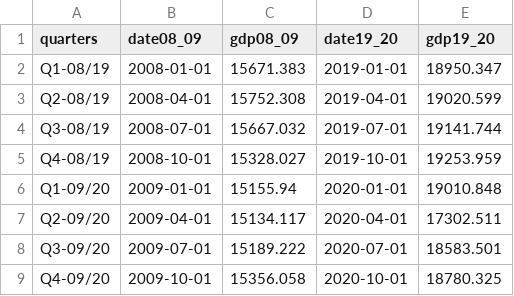
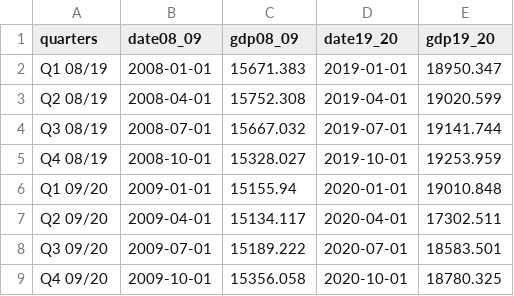
Before and after one commit to tiffanymcbrayer/Covid_Data_Analysis, a CSV file: Data/GDP2008vs2019.csv, drawn as a sheet.

Commit message:
Update GDP2008vs2019.csv

```diff
--- a/Data/GDP2008vs2019.csv
+++ b/Data/GDP2008vs2019.csv
@@ -1,9 +1,9 @@
 quarters,date08_09,gdp08_09,date19_20,gdp19_20
-Q1-08/19,2008-01-01,15671.383,2019-01-01,18950.347
-Q2-08/19,2008-04-01,15752.308,2019-04-01,19020.599
-Q3-08/19,2008-07-01,15667.032,2019-07-01,19141.744
-Q4-08/19,2008-10-01,15328.027,2019-10-01,19253.959
-Q1-09/20,2009-01-01,15155.94,2020-01-01,19010.848
-Q2-09/20,2009-04-01,15134.117,2020-04-01,17302.511
-Q3-09/20,2009-07-01,15189.222,2020-07-01,18583.501
-Q4-09/20,2009-10-01,15356.058,2020-10-01,18780.325
+Q1 08/19,2008-01-01,15671.383,2019-01-01,18950.347
+Q2 08/19,2008-04-01,15752.308,2019-04-01,19020.599
+Q3 08/19,2008-07-01,15667.032,2019-07-01,19141.744
+Q4 08/19,2008-10-01,15328.027,2019-10-01,19253.959
+Q1 09/20,2009-01-01,15155.94,2020-01-01,19010.848
+Q2 09/20,2009-04-01,15134.117,2020-04-01,17302.511
+Q3 09/20,2009-07-01,15189.222,2020-07-01,18583.501
+Q4 09/20,2009-10-01,15356.058,2020-10-01,18780.325
```
